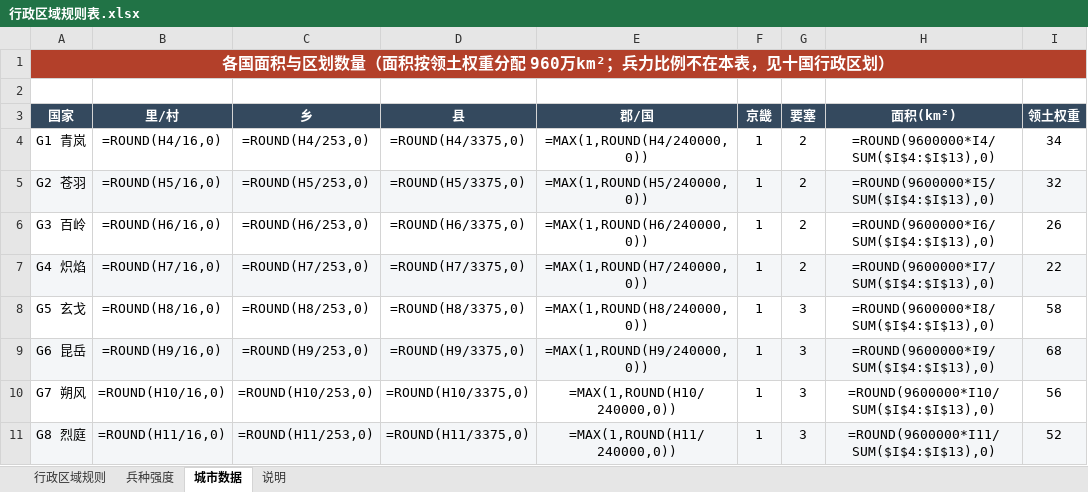
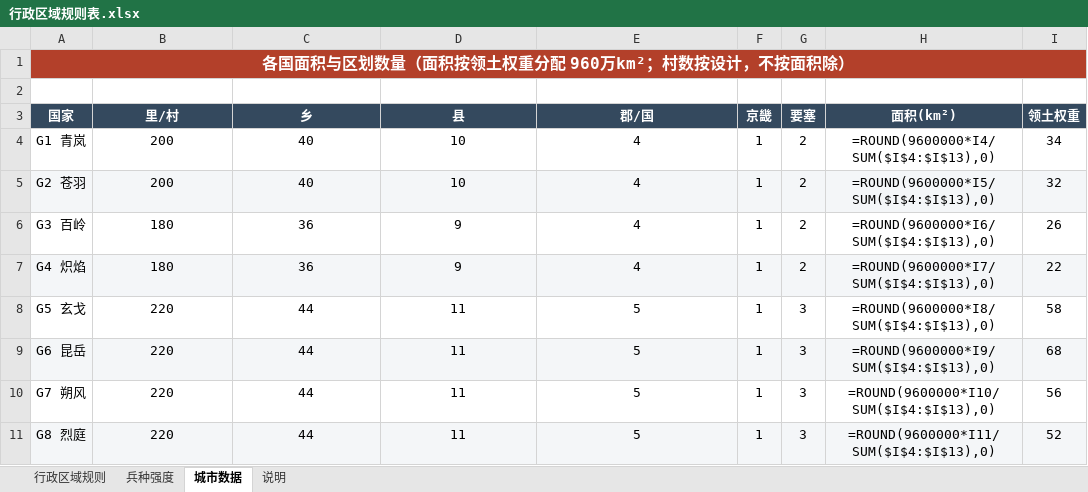
Before and after one commit to fjfj000/EverRealm, an Excel workbook: docs/country/行政区域/产出/行政区域规则表.xlsx, sheet 城市数据, drawn as a sheet; only a part is shown; values as stored, in another font and other column widths than the file's, no borders; formulas without a stored value are shown as written; the diff covers the shown part only; the diff names each change by its address in the sheet, - before the commit and + after, or states it on an @@ line.

```diff
--- a/docs/country/行政区域/产出/行政区域规则表.xlsx (sheet 城市数据)
+++ b/docs/country/行政区域/产出/行政区域规则表.xlsx (sheet 城市数据)
-A1 (国家): 各国面积与区划数量（面积按领土权重分配 960万km²；兵力比例不在本表，见十国行政区划）
+A1 (国家): 各国面积与区划数量（面积按领土权重分配 960万km²；村数按设计，不按面积除）
-B4 (里/村): =ROUND(H4/16,0)
+B4 (里/村): 200
-C4 (乡): =ROUND(H4/253,0)
+C4 (乡): 40
-D4 (县): =ROUND(H4/3375,0)
+D4 (县): 10
-E4 (郡/国): =MAX(1,ROUND(H4/240000,0))
+E4 (郡/国): 4
-B5 (里/村): =ROUND(H5/16,0)
+B5 (里/村): 200
-C5 (乡): =ROUND(H5/253,0)
+C5 (乡): 40
-D5 (县): =ROUND(H5/3375,0)
+D5 (县): 10
-E5 (郡/国): =MAX(1,ROUND(H5/240000,0))
+E5 (郡/国): 4
-B6 (里/村): =ROUND(H6/16,0)
+B6 (里/村): 180
-C6 (乡): =ROUND(H6/253,0)
+C6 (乡): 36
-D6 (县): =ROUND(H6/3375,0)
+D6 (县): 9
-E6 (郡/国): =MAX(1,ROUND(H6/240000,0))
+E6 (郡/国): 4
-B7 (里/村): =ROUND(H7/16,0)
+B7 (里/村): 180
-C7 (乡): =ROUND(H7/253,0)
+C7 (乡): 36
-D7 (县): =ROUND(H7/3375,0)
+D7 (县): 9
-E7 (郡/国): =MAX(1,ROUND(H7/240000,0))
+E7 (郡/国): 4
-B8 (里/村): =ROUND(H8/16,0)
+B8 (里/村): 220
-C8 (乡): =ROUND(H8/253,0)
+C8 (乡): 44
-D8 (县): =ROUND(H8/3375,0)
+D8 (县): 11
-E8 (郡/国): =MAX(1,ROUND(H8/240000,0))
+E8 (郡/国): 5
-B9 (里/村): =ROUND(H9/16,0)
+B9 (里/村): 220
-C9 (乡): =ROUND(H9/253,0)
+C9 (乡): 44
-D9 (县): =ROUND(H9/3375,0)
+D9 (县): 11
-E9 (郡/国): =MAX(1,ROUND(H9/240000,0))
+E9 (郡/国): 5
-B10 (里/村): =ROUND(H10/16,0)
+B10 (里/村): 220
-C10 (乡): =ROUND(H10/253,0)
+C10 (乡): 44
-D10 (县): =ROUND(H10/3375,0)
+D10 (县): 11
-E10 (郡/国): =MAX(1,ROUND(H10/240000,0))
+E10 (郡/国): 5
-B11 (里/村): =ROUND(H11/16,0)
+B11 (里/村): 220
-C11 (乡): =ROUND(H11/253,0)
+C11 (乡): 44
-D11 (县): =ROUND(H11/3375,0)
+D11 (县): 11
-E11 (郡/国): =MAX(1,ROUND(H11/240000,0))
+E11 (郡/国): 5
```
Also changed, not shown: 8 edited cells elsewhere in this sheet, sheet 行政区域规则, sheet 说明, docs/country/行政区域/产出/十国行政区划.xlsx, 8 other files.
